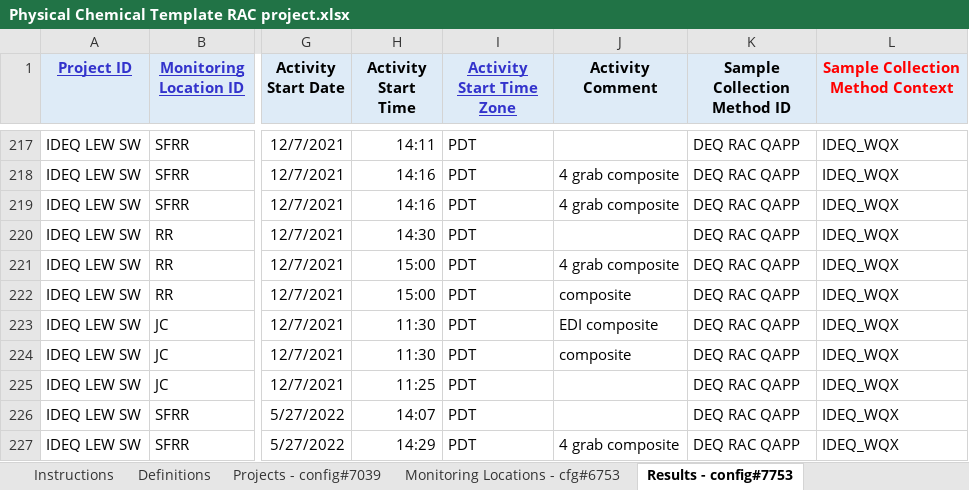
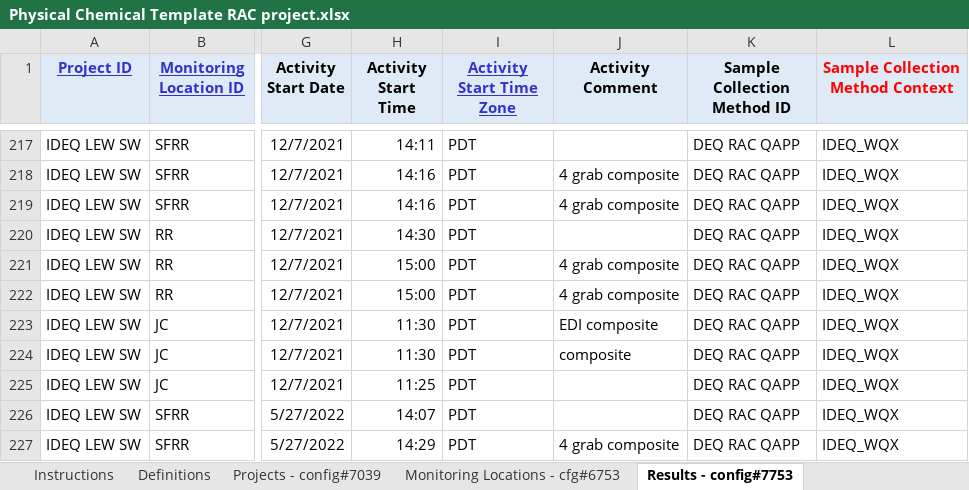
Before and after one commit to jjwill2/SFCR_sediment_patterns_2021_report, an Excel workbook: r_inputs/Physical Chemical Template RAC project.xlsx, sheet Results - config#7753, drawn as a sheet; only a part is shown, gaps mark what is left out; values as stored, in another font and other column widths than the file's, no borders; conditional formats not drawn; the diff names each change by its address in the sheet, - before the commit and + after, or states it on an @@ line.

```diff
--- a/r_inputs/Physical Chemical Template RAC project.xlsx (sheet Results - config#7753)
+++ b/r_inputs/Physical Chemical Template RAC project.xlsx (sheet Results - config#7753)
-J222 (Activity Comment): composite
+J222 (Activity Comment): 4 grab composite
```
Also changed, not shown: 4 other files.
